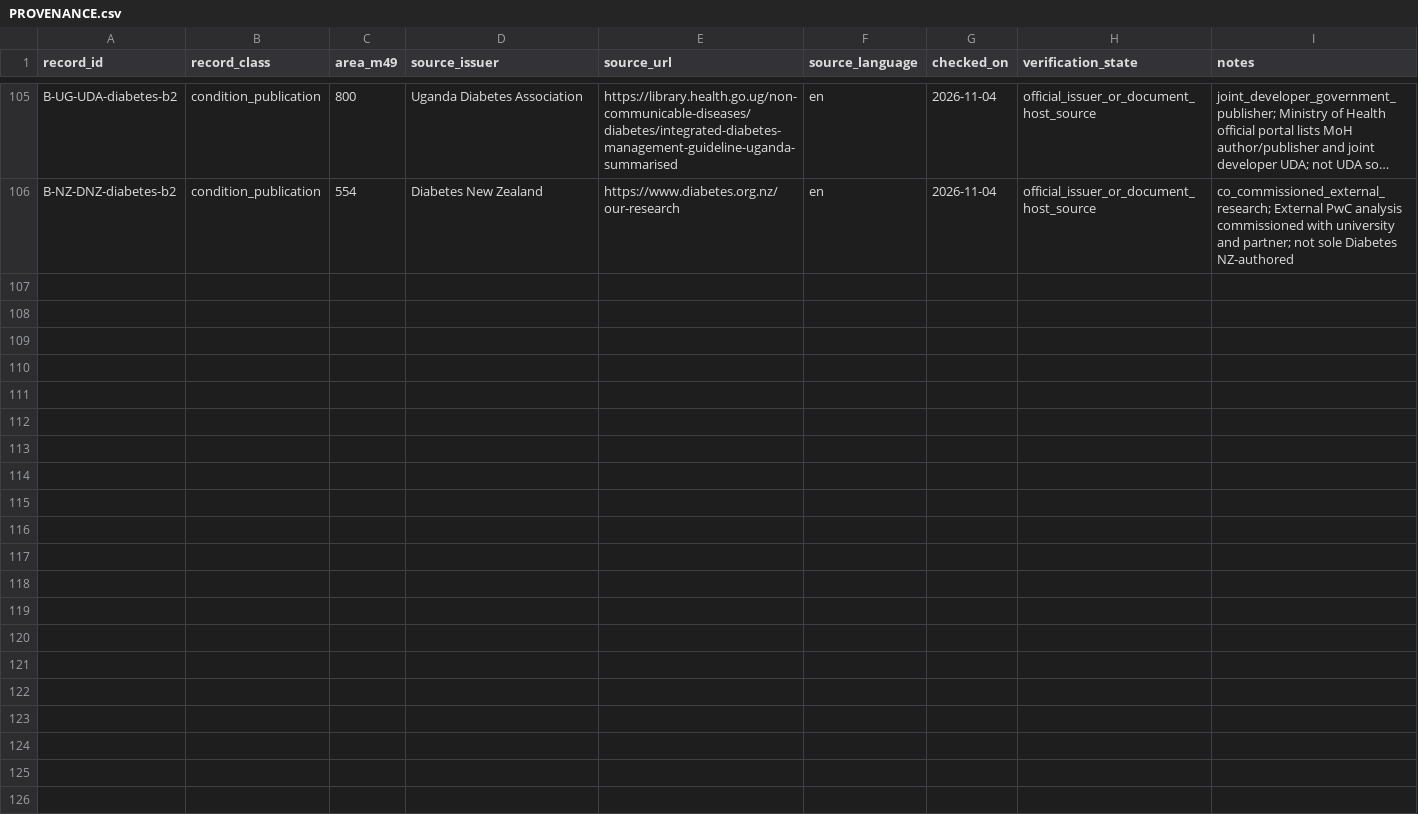
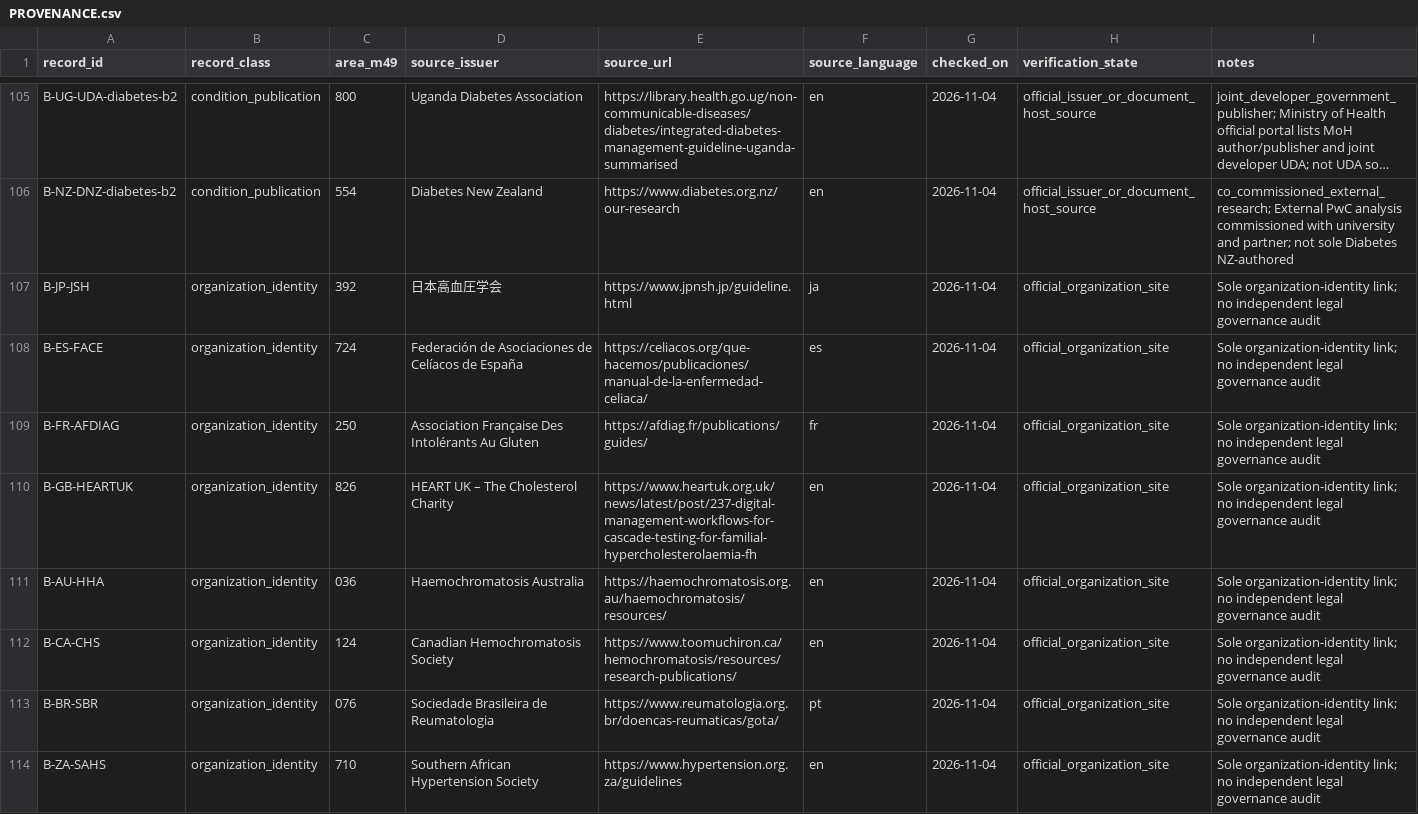
Before and after one commit to PortalHunter/Ethnicy-Based-Optimal-Weight, a CSV file: docs/atlas/handoffs/team-b/PROVENANCE.csv, drawn as a sheet; only a part is shown, gaps mark what is left out; long unchanged cells end in …; the diff covers the shown part only; the diff names each change by its address in the sheet, - before the commit and + after, or states it on an @@ line.

Commit message:
research(atlas): source trace for specialist diversification batch

```diff
--- a/docs/atlas/handoffs/team-b/PROVENANCE.csv
+++ b/docs/atlas/handoffs/team-b/PROVENANCE.csv
+row 107: B-JP-JSH | organization_identity | 392 | 日本高血圧学会 | https://www.jpnsh.jp/guideline.html | ja | 2026-11-04 | official_organization_site | Sole organization-identity link; no independent legal governance audit
+row 108: B-ES-FACE | organization_identity | 724 | Federación de Asociaciones de Celíacos de España | https://celiacos.org/que-hacemos/publicaciones/manual-de-la-enfermedad-celiaca/ | es | 2026-11-04 | official_organization_site | Sole organization-identity link; no independent legal governance audit
+row 109: B-FR-AFDIAG | organization_identity | 250 | Association Française Des Intolérants Au Gluten | https://afdiag.fr/publications/guides/ | fr | 2026-11-04 | official_organization_site | Sole organization-identity link; no independent legal governance audit
+row 110: B-GB-HEARTUK | organization_identity | 826 | HEART UK – The Cholesterol Charity | https://www.heartuk.org.uk/news/latest/post/237-digital-management-workflows-for-cascade-testing-for-familial-hypercholesterolaemia-fh | en | 2026-11-04 | official_organization_site | Sole organization-identity link; no independent legal governance audit
+row 111: B-AU-HHA | organization_identity | 036 | Haemochromatosis Australia | https://haemochromatosis.org.au/haemochromatosis/resources/ | en | 2026-11-04 | official_organization_site | Sole organization-identity link; no independent legal governance audit
+row 112: B-CA-CHS | organization_identity | 124 | Canadian Hemochromatosis Society | https://www.toomuchiron.ca/hemochromatosis/resources/research-publications/ | en | 2026-11-04 | official_organization_site | Sole organization-identity link; no independent legal governance audit
+row 113: B-BR-SBR | organization_identity | 076 | Sociedade Brasileira de Reumatologia | https://www.reumatologia.org.br/doencas-reumaticas/gota/ | pt | 2026-11-04 | official_organization_site | Sole organization-identity link; no independent legal governance audit
+row 114: B-ZA-SAHS | organization_identity | 710 | Southern African Hypertension Society | https://www.hypertension.org.za/guidelines | en | 2026-11-04 | official_organization_site | Sole organization-identity link; no independent legal governance audit
```
Also changed, not shown: 8 added rows elsewhere in this file.
